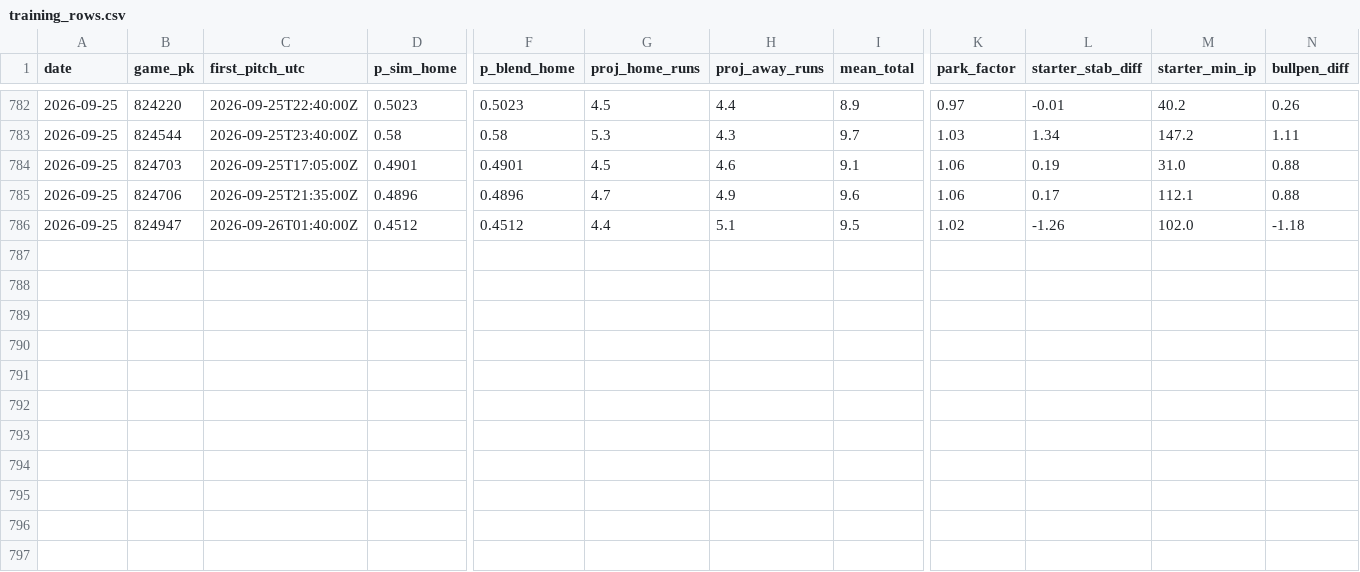
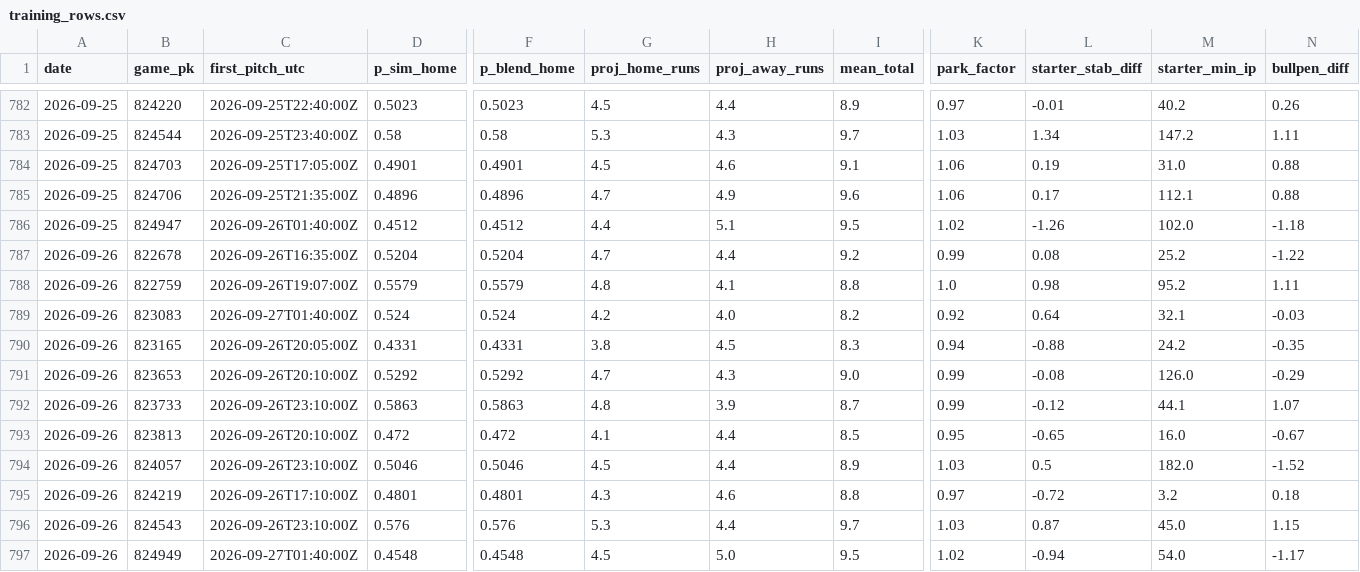
Before and after one commit to dsimny/dsimny.github.io, a CSV file: data/model/training_rows.csv, drawn as a sheet; only a part is shown, gaps mark what is left out; rows hold the shown columns only; the diff names each change by its address in the sheet, - before the commit and + after, or states it on an @@ line.

```diff
--- a/data/model/training_rows.csv
+++ b/data/model/training_rows.csv
+row 787: 2026-09-26 | 822678 | 2026-09-26T16:35:00Z | 0.5204 | 0.5204 | 4.7 | 4.4 | 9.2 | 0.99 | 0.08 | 25.2 | -1.22
+row 788: 2026-09-26 | 822759 | 2026-09-26T19:07:00Z | 0.5579 | 0.5579 | 4.8 | 4.1 | 8.8 | 1.0 | 0.98 | 95.2 | 1.11
+row 789: 2026-09-26 | 823083 | 2026-09-27T01:40:00Z | 0.524 | 0.524 | 4.2 | 4.0 | 8.2 | 0.92 | 0.64 | 32.1 | -0.03
+row 790: 2026-09-26 | 823165 | 2026-09-26T20:05:00Z | 0.4331 | 0.4331 | 3.8 | 4.5 | 8.3 | 0.94 | -0.88 | 24.2 | -0.35
+row 791: 2026-09-26 | 823653 | 2026-09-26T20:10:00Z | 0.5292 | 0.5292 | 4.7 | 4.3 | 9.0 | 0.99 | -0.08 | 126.0 | -0.29
+row 792: 2026-09-26 | 823733 | 2026-09-26T23:10:00Z | 0.5863 | 0.5863 | 4.8 | 3.9 | 8.7 | 0.99 | -0.12 | 44.1 | 1.07
+row 793: 2026-09-26 | 823813 | 2026-09-26T20:10:00Z | 0.472 | 0.472 | 4.1 | 4.4 | 8.5 | 0.95 | -0.65 | 16.0 | -0.67
+row 794: 2026-09-26 | 824057 | 2026-09-26T23:10:00Z | 0.5046 | 0.5046 | 4.5 | 4.4 | 8.9 | 1.03 | 0.5 | 182.0 | -1.52
+row 795: 2026-09-26 | 824219 | 2026-09-26T17:10:00Z | 0.4801 | 0.4801 | 4.3 | 4.6 | 8.8 | 0.97 | -0.72 | 3.2 | 0.18
+row 796: 2026-09-26 | 824543 | 2026-09-26T23:10:00Z | 0.576 | 0.576 | 5.3 | 4.4 | 9.7 | 1.03 | 0.87 | 45.0 | 1.15
+row 797: 2026-09-26 | 824949 | 2026-09-27T01:40:00Z | 0.4548 | 0.4548 | 4.5 | 5.0 | 9.5 | 1.02 | -0.94 | 54.0 | -1.17
```
Also changed, not shown: 25 other files.
